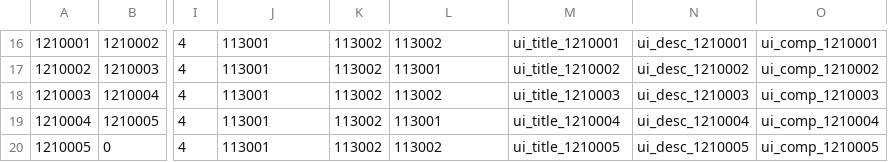
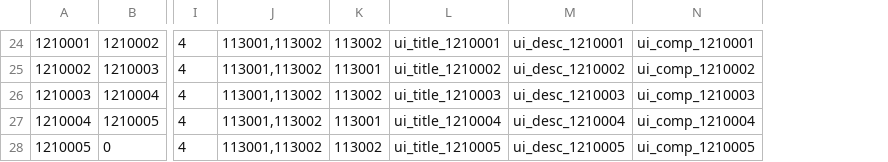
Before and after one commit to kmchman/ExcelExporter, a CSV file: CsvExporter/bin/Debug/ClientCsv/etg2_quest.csv, drawn as a sheet; only a part is shown, gaps mark what is left out; removed rows and columns are numbered as before the commit, all else as after; the diff covers the shown part only; the diff names each change by its address in the sheet, - before the commit and + after, or states it on an @@ line.

```diff
--- a/CsvExporter/bin/Debug/ClientCsv/etg2_quest.csv
+++ b/CsvExporter/bin/Debug/ClientCsv/etg2_quest.csv
-column N, rows 16-20: ui_desc_1210001 | ui_desc_1210002 | ui_desc_1210003 | ui_desc_1210004 | ui_desc_1210005
-J24:J28: 113001
+J24:J28: 113001,113002
-L24: 113002
+L24: ui_title_1210001
-M24: ui_title_1210001
+M24: ui_desc_1210001
-K25: 113002
+K25: 113001
-L25: 113001
+L25: ui_title_1210002
-M25: ui_title_1210002
+M25: ui_desc_1210002
-L26: 113002
+L26: ui_title_1210003
-M26: ui_title_1210003
+M26: ui_desc_1210003
-K27: 113002
+K27: 113001
-L27: 113001
+L27: ui_title_1210004
-M27: ui_title_1210004
+M27: ui_desc_1210004
-L28: 113002
+L28: ui_title_1210005
-M28: ui_title_1210005
+M28: ui_desc_1210005
```
Also changed, not shown: 8 added rows and 24 edited cells elsewhere in this file, CsvExporter/bin/Debug/ClientCsv/etg2_quest_mission.csv, CsvExporter/bin/Debug/ClientCsv/etg2_quest_reward.csv, 11 other files.
